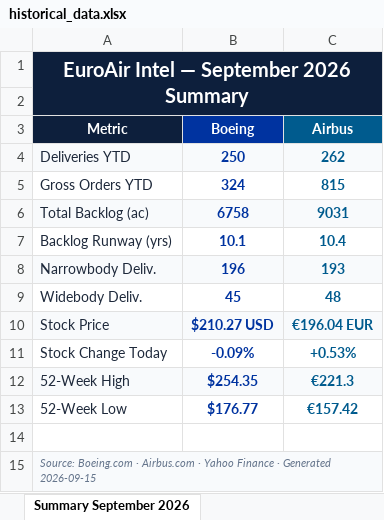
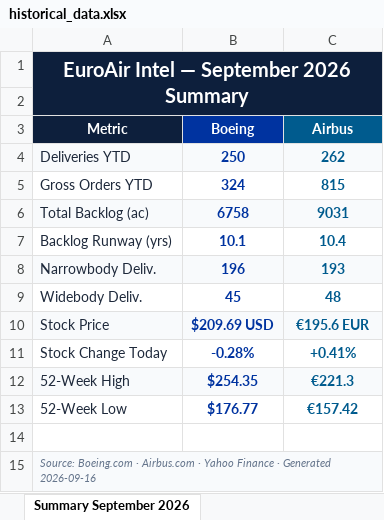
Before and after one commit to juliuskvx/manufacturer-report, an Excel workbook: data/historical_data.xlsx, sheet Summary September 2026, drawn as a sheet; values as stored, in another font and other column widths than the file's, no borders; the diff names each change by its address in the sheet, - before the commit and + after, or states it on an @@ line.

```diff
--- a/data/historical_data.xlsx (sheet Summary September 2026)
+++ b/data/historical_data.xlsx (sheet Summary September 2026)
-B10 (Boeing): $210.27 USD
+B10 (Boeing): $209.69 USD
-C10 (Airbus): €196.04 EUR
+C10 (Airbus): €195.6 EUR
-B11 (Boeing): -0.09%
+B11 (Boeing): -0.28%
-C11 (Airbus): +0.53%
+C11 (Airbus): +0.41%
-A15 (Metric): …· Generated 2026-09-15
+A15 (Metric): …· Generated 2026-09-16
```
Also changed, not shown: sheet Historical Data.
